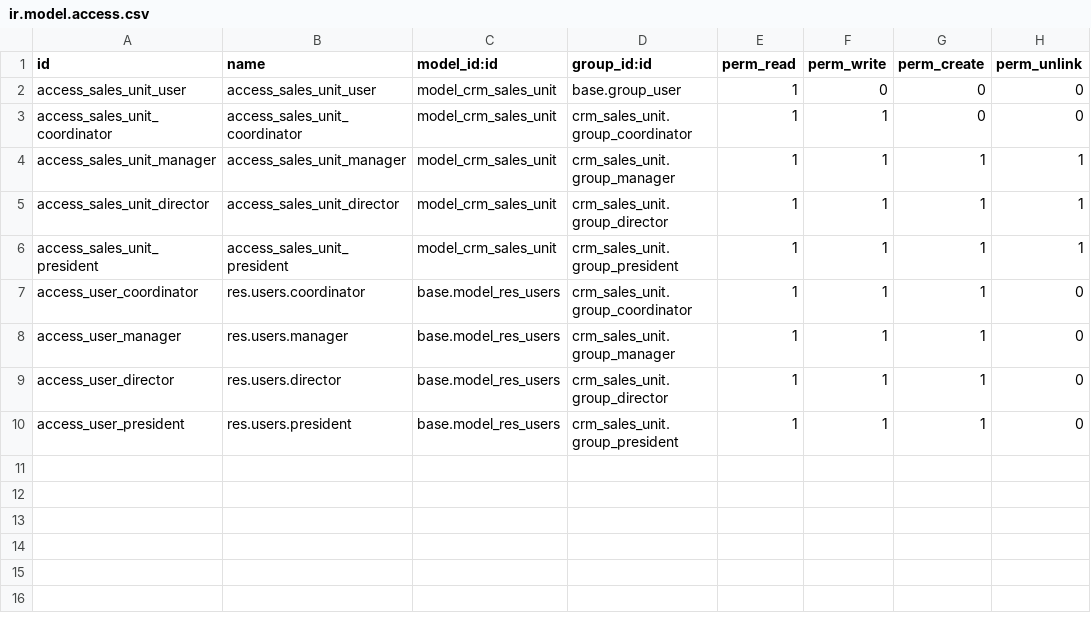
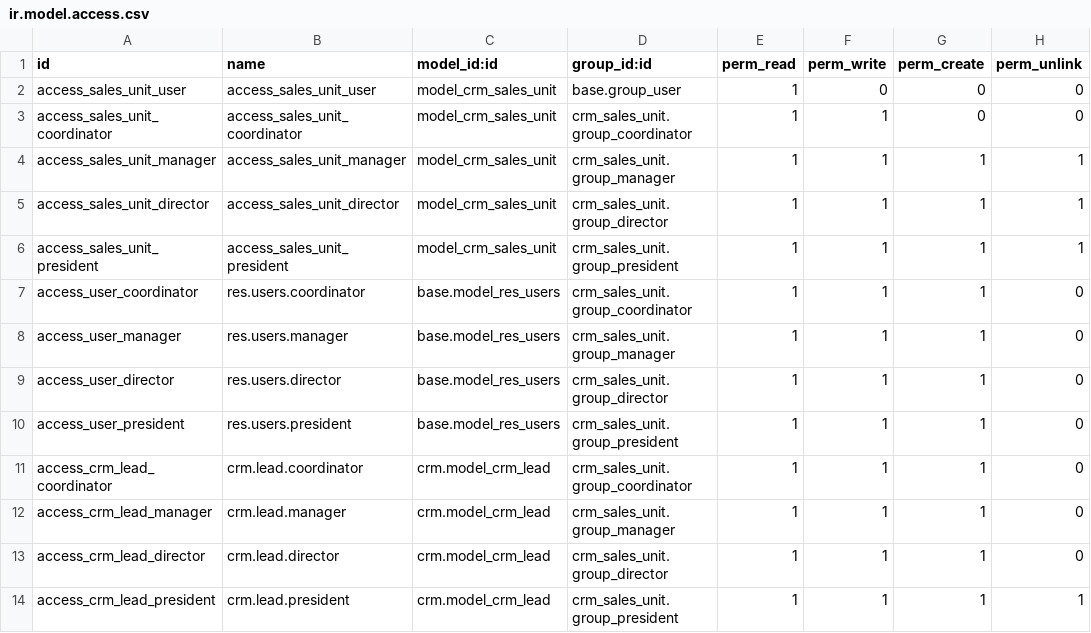
Before and after one commit to douglastony/odoo_crm_imob_addons_prod, a CSV file: security/ir.model.access.csv, drawn as a sheet; the diff names each change by its address in the sheet, - before the commit and + after, or states it on an @@ line.

Commit message:
Gabriel vê o Lead da Thayssa, mas o Flavio não. Estamos evoluindo

```diff
--- a/security/ir.model.access.csv
+++ b/security/ir.model.access.csv
+row 11: access_crm_lead_coordinator | crm.lead.coordinator | crm.model_crm_lead | crm_sales_unit.group_coordinator | 1 | 1 | 1 | 0
+row 12: access_crm_lead_manager | crm.lead.manager | crm.model_crm_lead | crm_sales_unit.group_manager | 1 | 1 | 1 | 0
+row 13: access_crm_lead_director | crm.lead.director | crm.model_crm_lead | crm_sales_unit.group_director | 1 | 1 | 1 | 0
+row 14: access_crm_lead_president | crm.lead.president | crm.model_crm_lead | crm_sales_unit.group_president | 1 | 1 | 1 | 1
```
Also changed, not shown: 6 other files.
